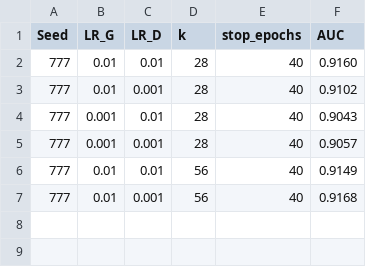
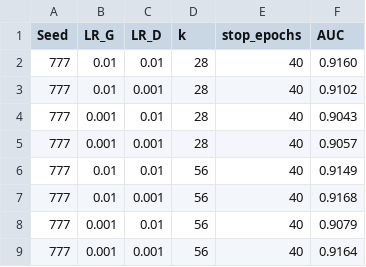
Before and after one commit to WamboDNS/FSS_GAN, a CSV file: FeGAN/Results/FeGAN_Results/Run_2023-07-03_FMNIST3/FMNIST3.csv, drawn as a sheet; the diff names each change by its address in the sheet, - before the commit and + after, or states it on an @@ line.

```diff
--- a/FeGAN/Results/FeGAN_Results/Run_2023-07-03_FMNIST3/FMNIST3.csv
+++ b/FeGAN/Results/FeGAN_Results/Run_2023-07-03_FMNIST3/FMNIST3.csv
+row 8: 777 | 0.001 | 0.01 | 56 | 40 | 0.9079
+row 9: 777 | 0.001 | 0.001 | 56 | 40 | 0.9164
```
Also changed, not shown: FeGAN/Results/FeGAN_Results/Run_2023-07-03_FMNIST6/FMNIST6.csv, 26 other files.
